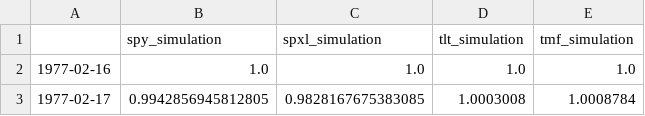
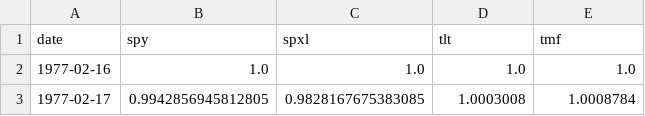
Before and after one commit to yohokuno/data, a CSV file: all_simulation.csv, drawn as a sheet; only a part is shown.

Commit message:
update

```diff
--- a/all_simulation.csv
+++ b/all_simulation.csv
@@ -1,2 +1,2 @@
-,spy_simulation,spxl_simulation,tlt_simulation,tmf_simulation
+date,spy,spxl,tlt,tmf
 1977-02-16,1.0,1.0,1.0,1.0
```
